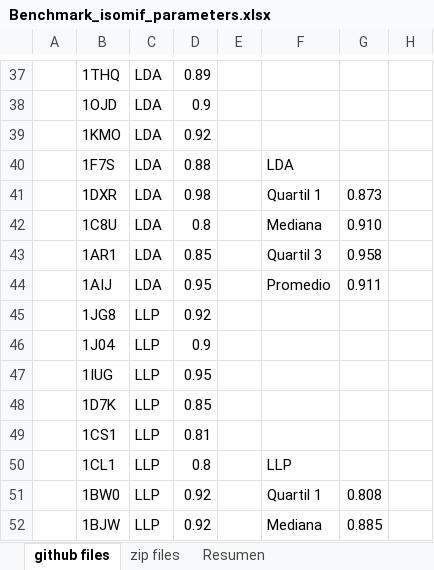
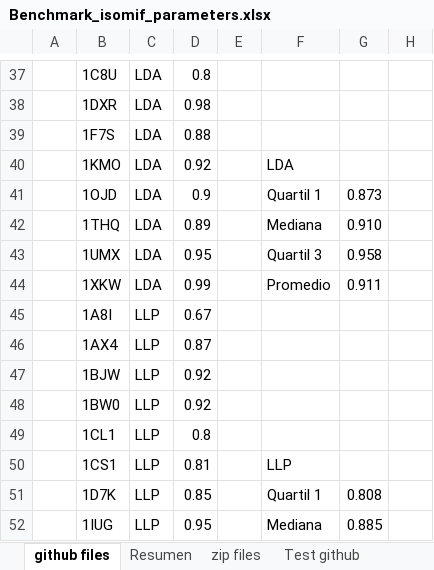
Before and after one commit to archie18/schuellerlab, an Excel workbook: isomif2019/Benchmark_isomif_parameters.xlsx, sheet github files, drawn as a sheet; only a part is shown, gaps mark what is left out; values as stored, in another font and other column widths than the file's, no borders; the diff covers the shown part only; the diff names each change by its address in the sheet, - before the commit and + after, or states it on an @@ line.

```diff
--- a/isomif2019/Benchmark_isomif_parameters.xlsx (sheet github files)
+++ b/isomif2019/Benchmark_isomif_parameters.xlsx (sheet github files)
+sheet tab: Test github
@@ sheet tab order changed: github files | Resumen | zip files | Test github @@
-B37: 1THQ
+B37: 1C8U
-D37: 0.89
+D37: 0.8
-B38: 1OJD
+B38: 1DXR
-D38: 0.9
+D38: 0.98
-B39: 1KMO
+B39: 1F7S
-D39: 0.92
+D39: 0.88
-B40: 1F7S
+B40: 1KMO
-D40: 0.88
+D40: 0.92
-B41: 1DXR
+B41: 1OJD
-D41: 0.98
+D41: 0.9
-B42: 1C8U
+B42: 1THQ
-D42: 0.8
+D42: 0.89
-B43: 1AR1
+B43: 1UMX
-D43: 0.85
+D43: 0.95
-B44: 1AIJ
+B44: 1XKW
-D44: 0.95
+D44: 0.99
-B45: 1JG8
+B45: 1A8I
-D45: 0.92
+D45: 0.67
-B46: 1J04
+B46: 1AX4
-D46: 0.9
+D46: 0.87
-B47: 1IUG
+B47: 1BJW
-D47: 0.95
+D47: 0.92
-B48: 1D7K
+B48: 1BW0
-D48: 0.85
+D48: 0.92
-B49: 1CS1
+B49: 1CL1
-D49: 0.81
+D49: 0.8
-B50: 1CL1
+B50: 1CS1
-D50: 0.8
+D50: 0.81
-B51: 1BW0
+B51: 1D7K
-D51: 0.92
+D51: 0.85
-B52: 1BJW
+B52: 1IUG
-D52: 0.92
+D52: 0.95
```
Also changed, not shown: 166 edited cells elsewhere in this sheet, 1 other file.
